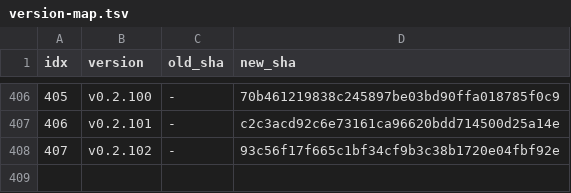
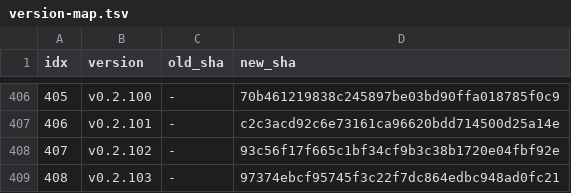
Before and after one commit to iltranqui/lightnet, a TSV file: tasks/rust/version-map.tsv, drawn as a sheet; only a part is shown, gaps mark what is left out; the diff names each change by its address in the sheet, - before the commit and + after, or states it on an @@ line.

Commit message:
docs(rust): record connected BN optimizer parity

```diff
--- a/tasks/rust/version-map.tsv
+++ b/tasks/rust/version-map.tsv
+row 409: 408 | v0.2.103 | - | 97374ebcf95745f3c22f7dc864edbc948ad0fc21
```
Also changed, not shown: 4 other files.
